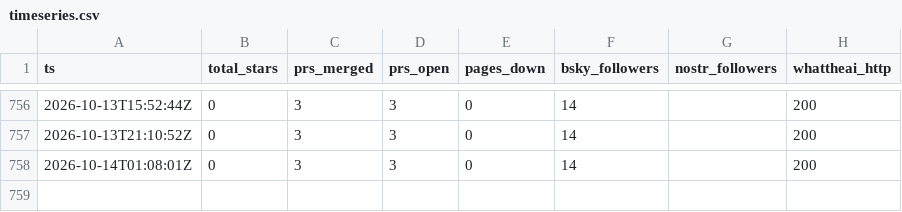
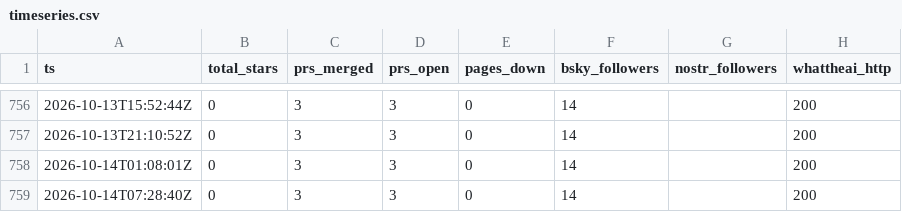
Before and after one commit to parweb/god-flight-recorder, a CSV file: data/timeseries.csv, drawn as a sheet; only a part is shown, gaps mark what is left out.

```diff
--- a/data/timeseries.csv
+++ b/data/timeseries.csv
@@ -758 +758,2 @@ ts,total_stars,prs_merged,prs_open,pages_down,bsky_followers,nostr_followers,wha
 "2026-10-14T01:08:01Z",0,3,3,0,14,"",200
+"2026-10-14T07:28:40Z",0,3,3,0,14,"",200
```
Also changed, not shown: 2 other files.
